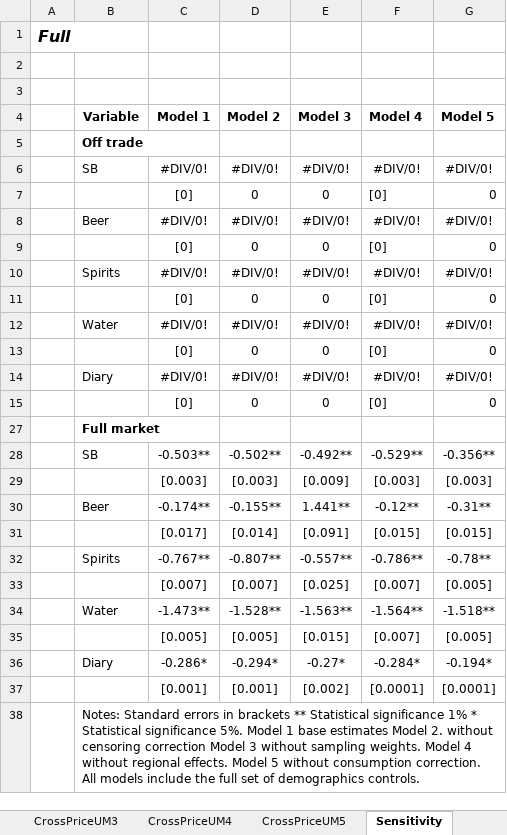
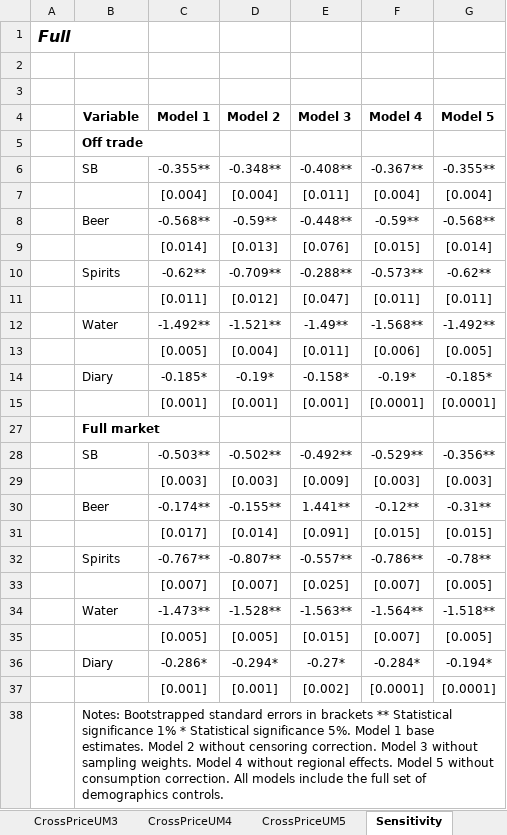
Before and after one commit to wrgarciag/AlcoholResetColProesa, an Excel workbook: Resu/EstimacionesV3_V4.xlsx, sheet Sensitivity, drawn as a sheet; values as stored, in another font and other column widths than the file's, no borders; removed rows and columns are numbered as before the commit, all else as after; the diff names each change by its address in the sheet, - before the commit and + after, or states it on an @@ line.

Commit message:
Models tobacconomics

```diff
--- a/Resu/EstimacionesV3_V4.xlsx (sheet Sensitivity)
+++ b/Resu/EstimacionesV3_V4.xlsx (sheet Sensitivity)
-row 6:  | SB | #DIV/0! | #DIV/0! | #DIV/0! | #DIV/0! | #DIV/0!
-row 7:  |  | [0] | 0 | 0 | [0] | 0
-row 8:  | Beer | #DIV/0! | #DIV/0! | #DIV/0! | #DIV/0! | #DIV/0!
-row 9:  |  | [0] | 0 | 0 | [0] | 0
-row 10:  | Spirits | #DIV/0! | #DIV/0! | #DIV/0! | #DIV/0! | #DIV/0!
-row 11:  |  | [0] | 0 | 0 | [0] | 0
-row 12:  | Water | #DIV/0! | #DIV/0! | #DIV/0! | #DIV/0! | #DIV/0!
-row 13:  |  | [0] | 0 | 0 | [0] | 0
-row 14:  | Diary | #DIV/0! | #DIV/0! | #DIV/0! | #DIV/0! | #DIV/0!
-row 15:  |  | [0] | 0 | 0 | [0] | 0
+row 6:  | SB | -0.355** | -0.348** | -0.408** | -0.367** | -0.355**
+row 7:  |  | [0.004] | [0.004] | [0.011] | [0.004] | [0.004]
+row 8:  | Beer | -0.568** | -0.59** | -0.448** | -0.59** | -0.568**
+row 9:  |  | [0.014] | [0.013] | [0.076] | [0.015] | [0.014]
+row 10:  | Spirits | -0.62** | -0.709** | -0.288** | -0.573** | -0.62**
+row 11:  |  | [0.011] | [0.012] | [0.047] | [0.011] | [0.011]
+row 12:  | Water | -1.492** | -1.521** | -1.49** | -1.568** | -1.492**
+row 13:  |  | [0.005] | [0.004] | [0.011] | [0.006] | [0.005]
+row 14:  | Diary | -0.185* | -0.19* | -0.158* | -0.19* | -0.185*
+row 15:  |  | [0.001] | [0.001] | [0.001] | [0.0001] | [0.0001]
-B38 (Variable): Notes: Standard errors in brackets ** Statistical significance 1% * Statistical significance 5%. Model 1 base estimates Model 2. without censoring correction Model 3…
+B38 (Variable): Notes: Bootstrapped standard errors in brackets ** Statistical significance 1% * Statistical significance 5%. Model 1 base estimates. Model 2 without censoring correction. Model 3…
```
Also changed, not shown: sheet CrossPriceUM5, sheet CrossPriceUM4, sheet CrossPriceUM2, sheet CrossPriceUM3, sheet CrossPriceU, sheet HeteroIncome, 4 more sheets, other sheet tabs, hidden cells, charts or pictures, 9 other files.
